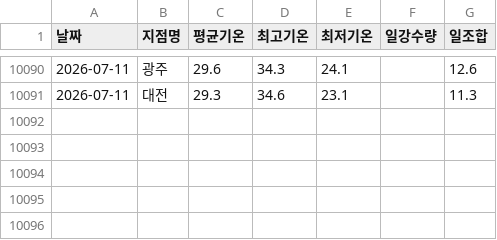
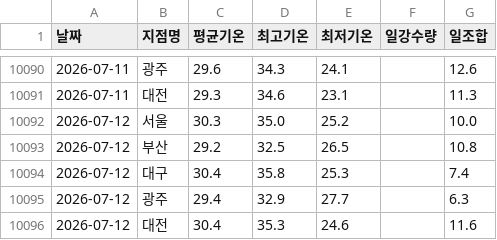
Before and after one commit to dudfyd84-ai/cabbage-price-bot, a CSV file: weather_asos_data.csv, drawn as a sheet; only a part is shown, gaps mark what is left out; the diff names each change by its address in the sheet, - before the commit and + after, or states it on an @@ line.

Commit message:
chore: daily data/model update (cloud)

```diff
--- a/weather_asos_data.csv
+++ b/weather_asos_data.csv
+row 10092: 2026-07-12 | 서울 | 30.3 | 35.0 | 25.2 |  | 10.0
+row 10093: 2026-07-12 | 부산 | 29.2 | 32.5 | 26.5 |  | 10.8
+row 10094: 2026-07-12 | 대구 | 30.4 | 35.8 | 25.3 |  | 7.4
+row 10095: 2026-07-12 | 광주 | 29.4 | 32.9 | 27.7 |  | 6.3
+row 10096: 2026-07-12 | 대전 | 30.4 | 35.3 | 24.6 |  | 11.6
```
Also changed, not shown: 23 other files.
